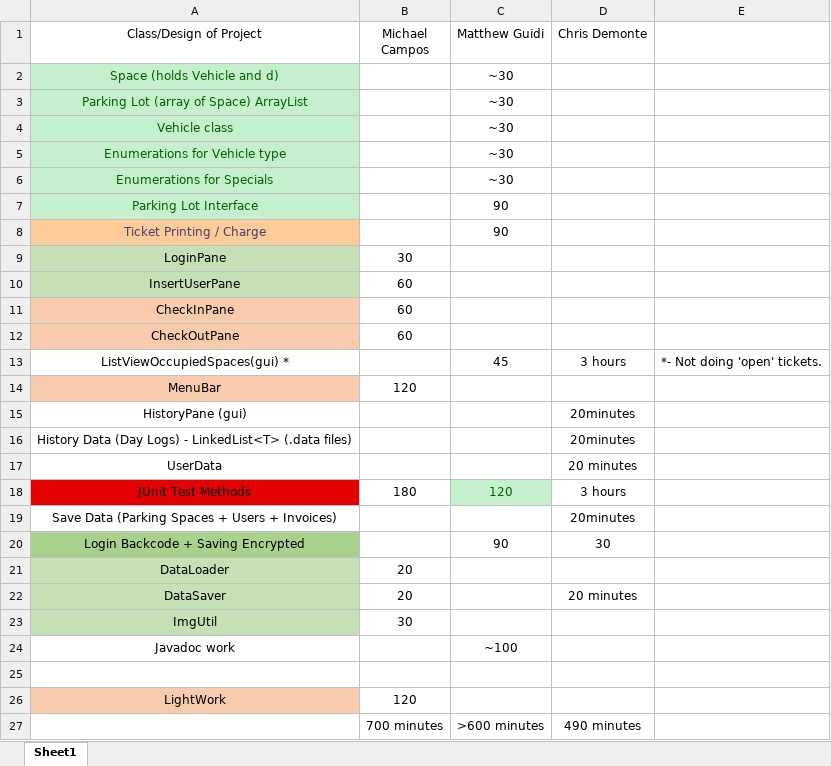
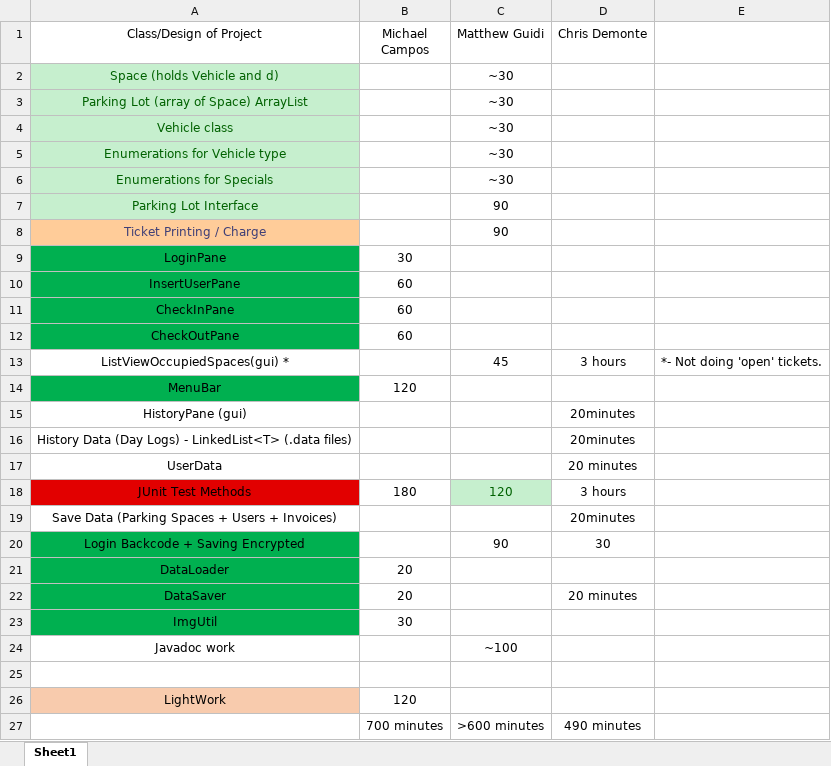
Before and after one commit to Camposm97/ParkingGarageProject, an Excel workbook: doc/GroupPlan.xlsx, sheet Sheet1, drawn as a sheet; values as stored, in another font and other column widths than the file's, no borders; charts and pictures not drawn; the diff names each change by its address in the sheet, - before the commit and + after, or states it on an @@ line.

Commit message:
Updated GroupPlan

```diff
--- a/doc/GroupPlan.xlsx (sheet Sheet1)
+++ b/doc/GroupPlan.xlsx (sheet Sheet1)
-A9:A10 fill: #C5E0B4
+A9:A10 fill: #00B050
-A11:A12 fill: #F8CBAD
+A11:A12 fill: #00B050
-A14 fill: #F8CBAD
+A14 fill: #00B050
-A20 fill: #A9D18E
+A20 fill: #00B050
-A21:A23 fill: #C5E0B4
+A21:A23 fill: #00B050
```
Also changed, not shown: 3 other files.
